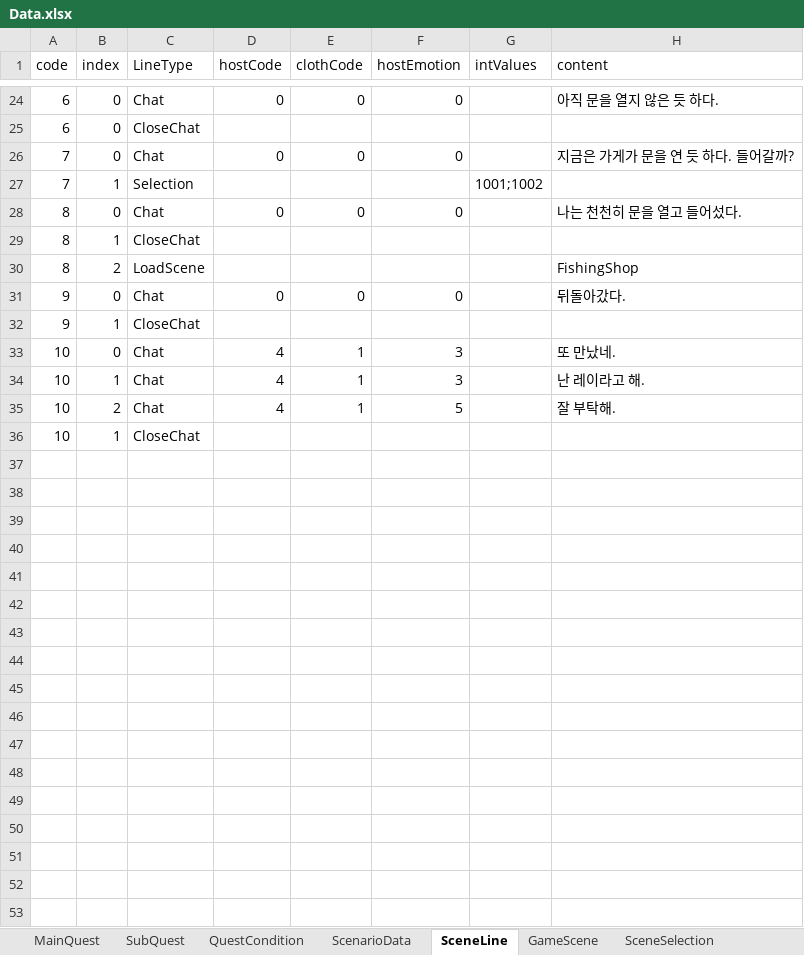
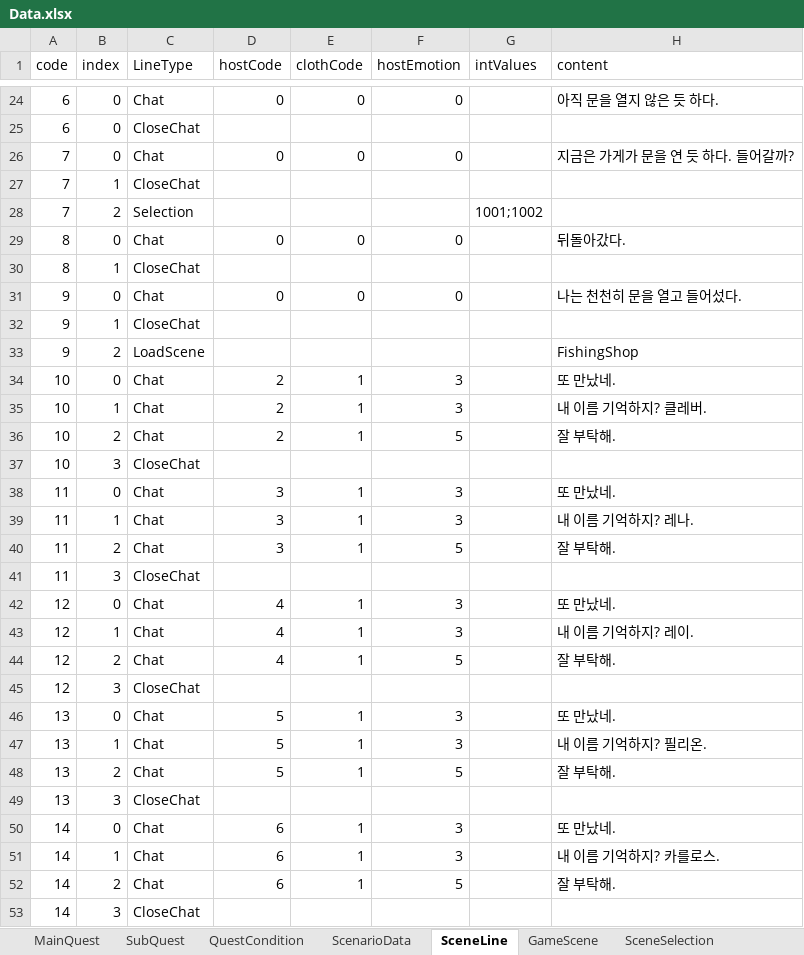
Before and after one commit to sinwoovj/Gather_Together, an Excel workbook: Assets/Excel/Data.xlsx, sheet SceneLine, drawn as a sheet; only a part is shown, gaps mark what is left out; values as stored, in another font and other column widths than the file's, no borders; removed rows and columns are numbered as before the commit, all else as after; the diff covers the shown part only; the diff names each change by its address in the sheet, - before the commit and + after, or states it on an @@ line.

```diff
--- a/Assets/Excel/Data.xlsx (sheet SceneLine)
+++ b/Assets/Excel/Data.xlsx (sheet SceneLine)
+row 27: 7 | 1 | CloseChat
-B28 (index): 1
+B28 (index): 2
-H29 (content): 나는 천천히 문을 열고 들어섰다.
+H29 (content): 뒤돌아갔다.
-row 30: 8 | 2 | LoadScene |  |  |  |  | FishingShop
-H31 (content): 뒤돌아갔다.
+H31 (content): 나는 천천히 문을 열고 들어섰다.
+row 33: 9 | 2 | LoadScene |  |  |  |  | FishingShop
-D34:D36 (hostCode): 4
+D34:D36 (hostCode): 2
-H35 (content): 난 레이라고 해.
+H35 (content): 내 이름 기억하지? 클레버.
-B37 (index): 1
+B37 (index): 3
+row 38: 11 | 0 | Chat | 3 | 1 | 3 |  | 또 만났네.
+row 39: 11 | 1 | Chat | 3 | 1 | 3 |  | 내 이름 기억하지? 레나.
+row 40: 11 | 2 | Chat | 3 | 1 | 5 |  | 잘 부탁해.
+row 41: 11 | 3 | CloseChat
+row 42: 12 | 0 | Chat | 4 | 1 | 3 |  | 또 만났네.
+row 43: 12 | 1 | Chat | 4 | 1 | 3 |  | 내 이름 기억하지? 레이.
+row 44: 12 | 2 | Chat | 4 | 1 | 5 |  | 잘 부탁해.
+row 45: 12 | 3 | CloseChat
+row 46: 13 | 0 | Chat | 5 | 1 | 3 |  | 또 만났네.
+row 47: 13 | 1 | Chat | 5 | 1 | 3 |  | 내 이름 기억하지? 필리온.
+row 48: 13 | 2 | Chat | 5 | 1 | 5 |  | 잘 부탁해.
+row 49: 13 | 3 | CloseChat
+row 50: 14 | 0 | Chat | 6 | 1 | 3 |  | 또 만났네.
+row 51: 14 | 1 | Chat | 6 | 1 | 3 |  | 내 이름 기억하지? 카를로스.
+row 52: 14 | 2 | Chat | 6 | 1 | 5 |  | 잘 부탁해.
+row 53: 14 | 3 | CloseChat
```
Also changed, not shown: 2 edited cells elsewhere in this sheet, sheet ScenarioData, sheet Member, sheet SceneSelection, 13 other files.
